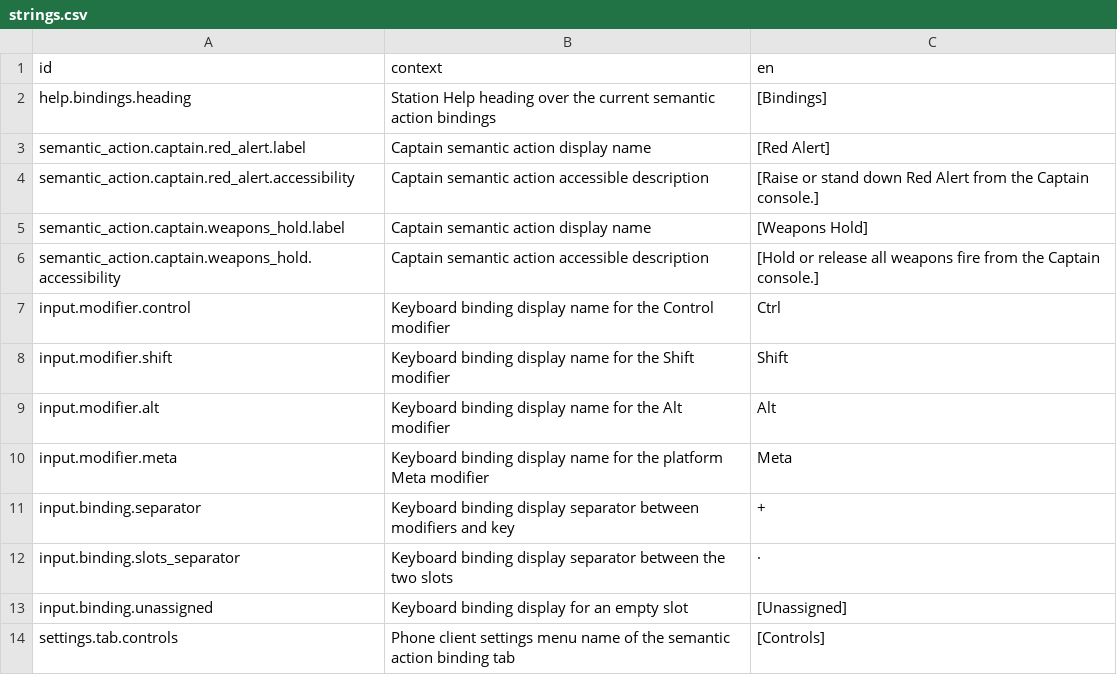
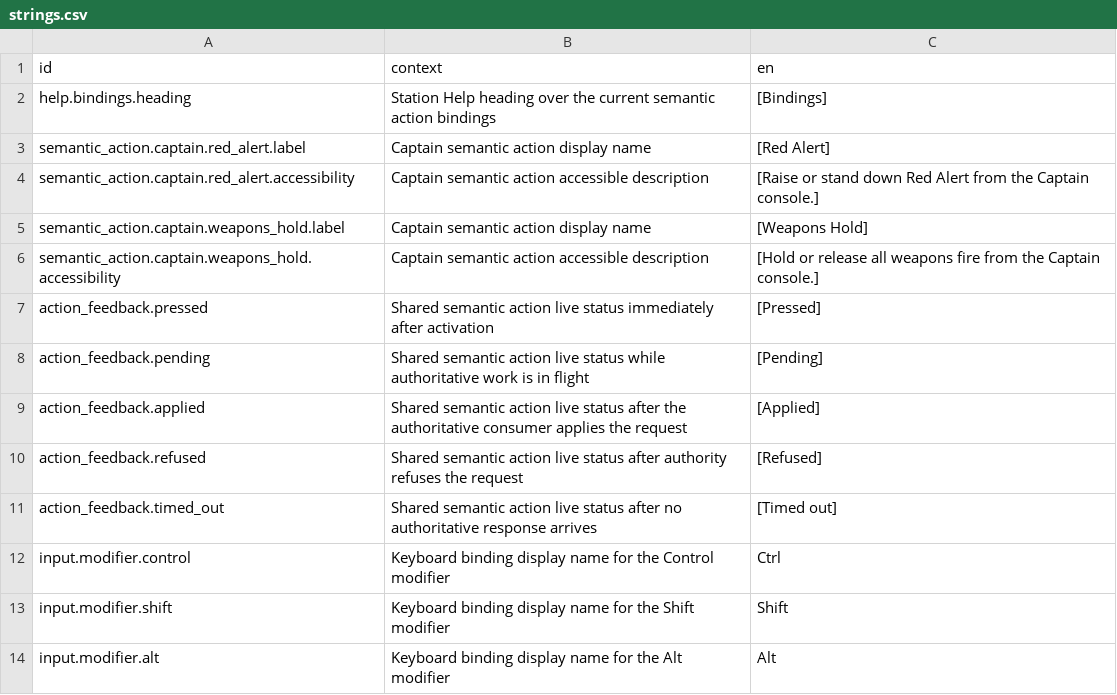
Before and after one commit to jkeywo/project-phoenix-v2, a CSV file: assets/strings/strings.csv, drawn as a sheet; only a part is shown; the shorter side is filled out with more unchanged rows.

Commit message:
feat(input): add authoritative action feedback
Fixes #1276

```diff
--- a/assets/strings/strings.csv
+++ b/assets/strings/strings.csv
@@ -6,2 +6,7 @@ semantic_action.captain.weapons_hold.label,Captain semantic action display name,
 semantic_action.captain.weapons_hold.accessibility,Captain semantic action accessible description,[Hold or release all weapons fire from the Captain console.]
+action_feedback.pressed,Shared semantic action live status immediately after activation,[Pressed]
+action_feedback.pending,Shared semantic action live status while authoritative work is in flight,[Pending]
+action_feedback.applied,Shared semantic action live status after the authoritative consumer applies the request,[Applied]
+action_feedback.refused,Shared semantic action live status after authority refuses the request,[Refused]
+action_feedback.timed_out,Shared semantic action live status after no authoritative response arrives,[Timed out]
 input.modifier.control,Keyboard binding display name for the Control modifier,Ctrl
```
Also changed, not shown: 41 other files.
